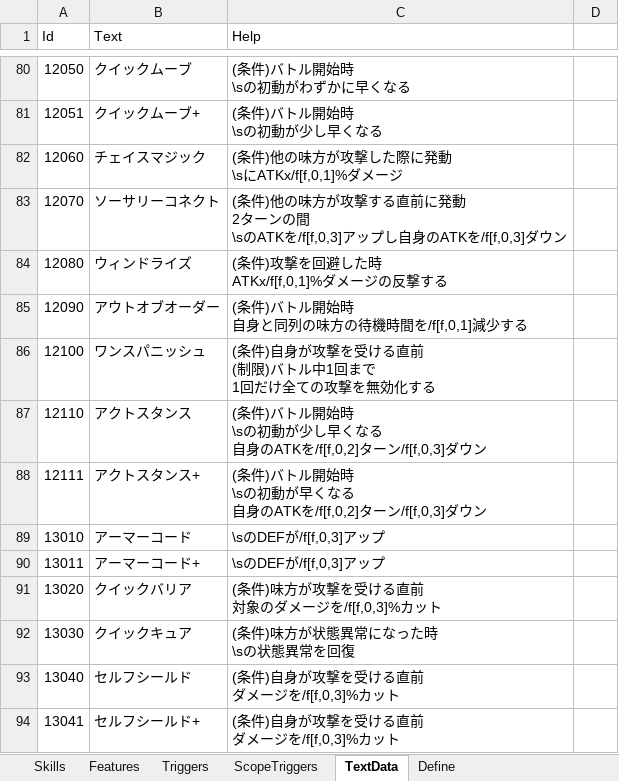
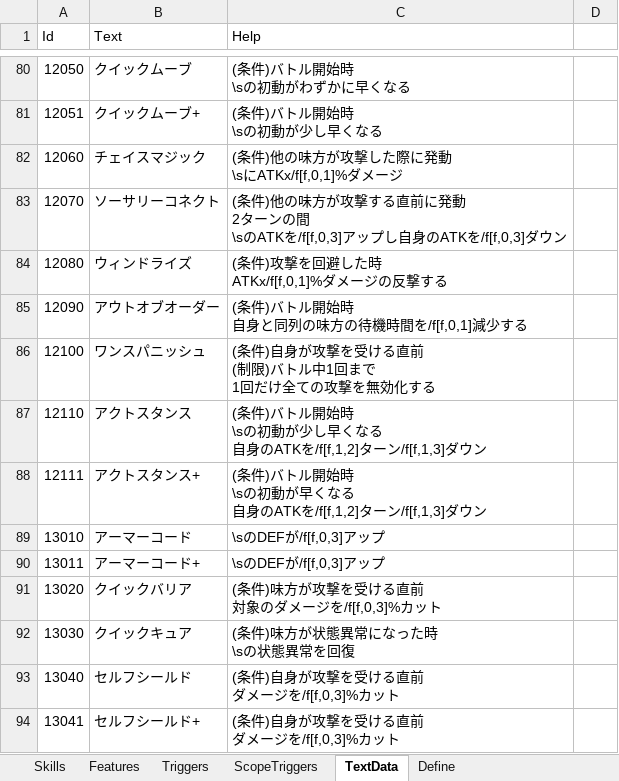
Before and after one commit to seedsclaft/hibikakeut, an Excel workbook: Assets/Data/Skills.xlsx, sheet TextData, drawn as a sheet; only a part is shown, gaps mark what is left out; values as stored, in another font and other column widths than the file's, no borders; the diff names each change by its address in the sheet, - before the commit and + after, or states it on an @@ line.

```diff
--- a/Assets/Data/Skills.xlsx (sheet TextData)
+++ b/Assets/Data/Skills.xlsx (sheet TextData)
-C87 (Help): …身のATKを/f[f,0,2]ターン/f[f,0,3]ダウン
+C87 (Help): …身のATKを/f[f,1,2]ターン/f[f,1,3]ダウン
-C88 (Help): …身のATKを/f[f,0,2]ターン/f[f,0,3]ダウン
+C88 (Help): …身のATKを/f[f,1,2]ターン/f[f,1,3]ダウン
```
Also changed, not shown: Assets/Data/Achievements.xlsx, Assets/Data/Adventures.xlsx, 19 other files.
